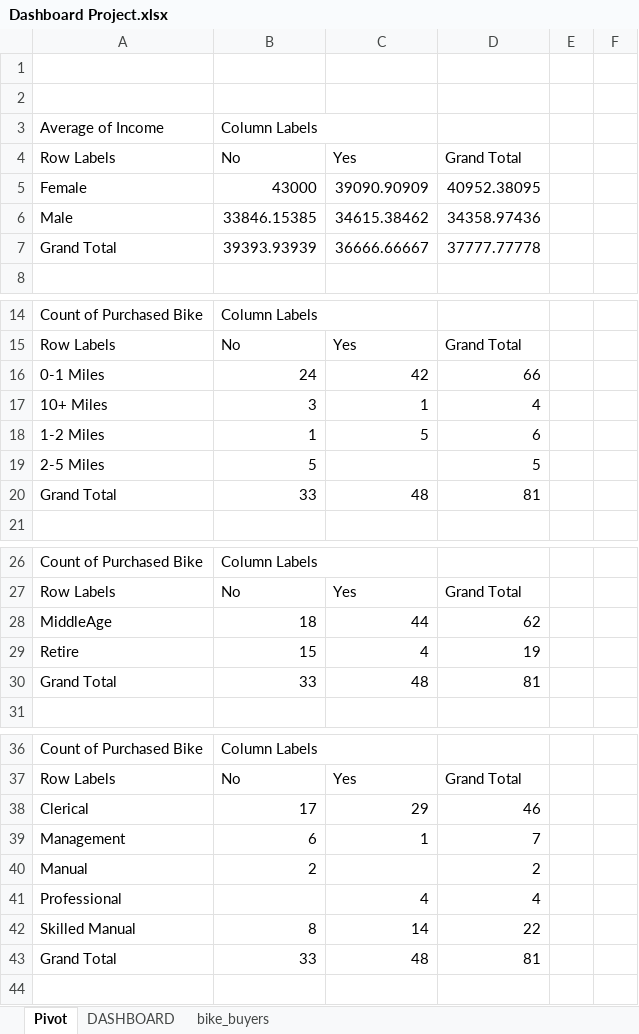
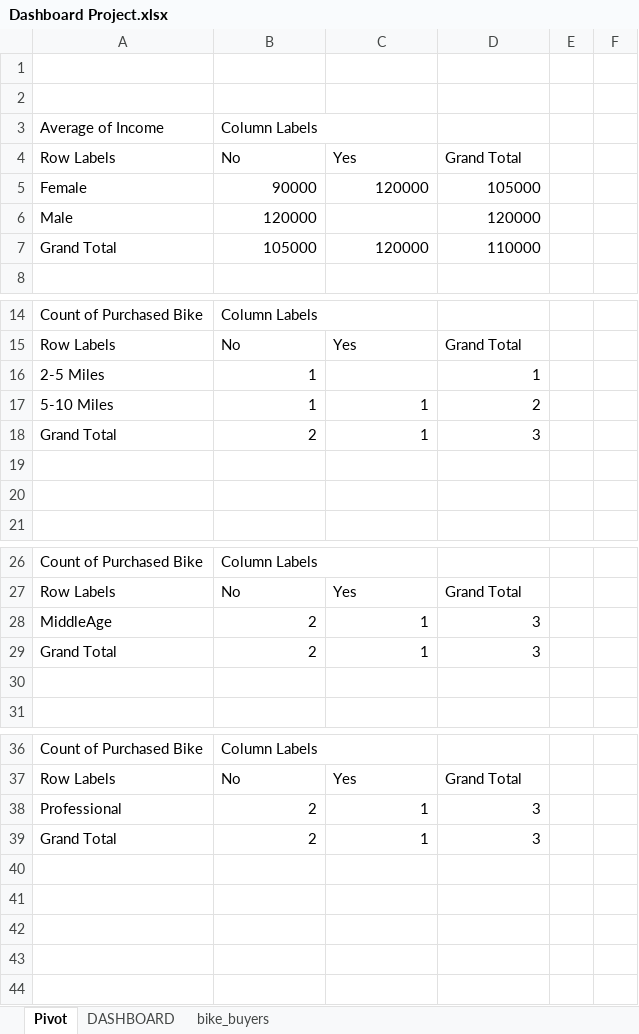
Before and after one commit to Nimesh8848/Dataanalysis, an Excel workbook: Dashboard Project.xlsx, sheet Pivot, drawn as a sheet; only a part is shown, gaps mark what is left out; values as stored, in another font and other column widths than the file's, no borders; charts and pictures not drawn; removed rows and columns are numbered as before the commit, all else as after; the diff names each change by its address in the sheet, - before the commit and + after, or states it on an @@ line.

Commit message:
PowerBi Project Completed

```diff
--- a/Dashboard Project.xlsx (sheet Pivot)
+++ b/Dashboard Project.xlsx (sheet Pivot)
-row 5: Female | 43000 | 39090.90909 | 40952.38095
-row 6: Male | 33846.15385 | 34615.38462 | 34358.97436
-row 7: Grand Total | 39393.93939 | 36666.66667 | 37777.77778
+row 5: Female | 90000 | 120000 | 105000
+row 6: Male | 120000 |  | 120000
+row 7: Grand Total | 105000 | 120000 | 110000
-row 16: 0-1 Miles | 24 | 42 | 66
-row 17: 10+ Miles | 3 | 1 | 4
-row 18: 1-2 Miles | 1 | 5 | 6
-B16: 5
+B16: 1
-D16: 5
+D16: 1
+row 17: 5-10 Miles | 1 | 1 | 2
+row 18: Grand Total | 2 | 1 | 3
-row 19: Grand Total | 33 | 48 | 81
+row 19: (empty)
+row 20: (empty)
-row 28: MiddleAge | 18 | 44 | 62
-row 29: Retire | 15 | 4 | 19
+row 28: MiddleAge | 2 | 1 | 3
+row 29: Grand Total | 2 | 1 | 3
-row 30: Grand Total | 33 | 48 | 81
+row 30: (empty)
-row 38: Clerical | 17 | 29 | 46
-row 39: Management | 6 | 1 | 7
+row 38: Professional | 2 | 1 | 3
+row 39: Grand Total | 2 | 1 | 3
-row 40: Manual | 2 |  | 2
+row 40: (empty)
-row 41: Professional |  | 4 | 4
+row 41: (empty)
-row 42: Skilled Manual | 8 | 14 | 22
+row 42: (empty)
-row 43: Grand Total | 33 | 48 | 81
+row 43: (empty)
```
Also changed, not shown: charts or pictures, 1 other file.
